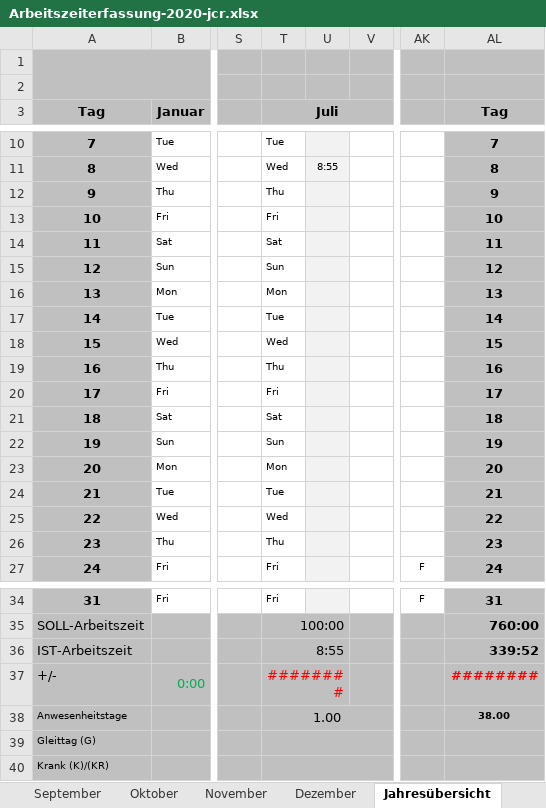
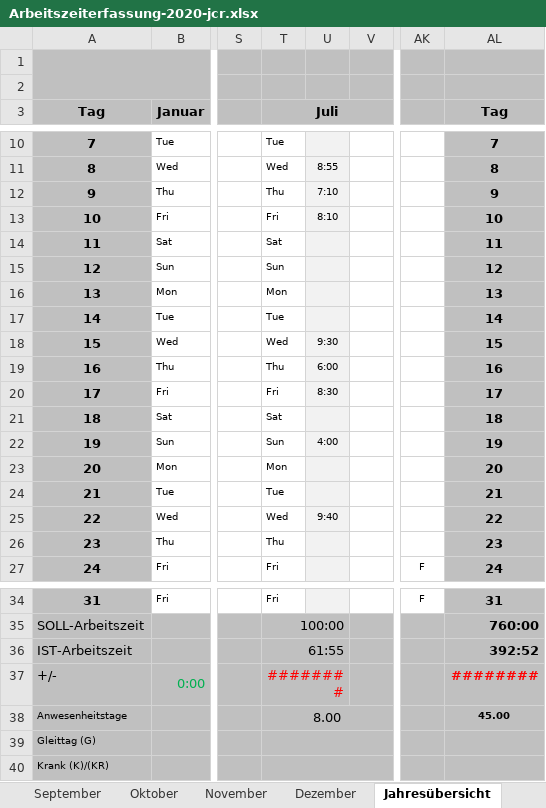
Before and after one commit to CarlosReyesHans/ProjektArbeit_Docs, an Excel workbook: Admin/Arbeitszeiterfassung-2020-jcr.xlsx, sheet Jahresübersicht, drawn as a sheet; only a part is shown, gaps mark what is left out; values as stored, in another font and other column widths than the file's, no borders; conditional formats not drawn; the diff names each change by its address in the sheet, - before the commit and + after, or states it on an @@ line.

```diff
--- a/Admin/Arbeitszeiterfassung-2020-jcr.xlsx (sheet Jahresübersicht)
+++ b/Admin/Arbeitszeiterfassung-2020-jcr.xlsx (sheet Jahresübersicht)
-U12: (empty)
+U12: 7:10
-U13: (empty)
+U13: 8:10
-U18: (empty)
+U18: 9:30
-U19: (empty)
+U19: 6:00
-U20: (empty)
+U20: 8:30
-U22: (empty)
+U22: 4:00
-U25: (empty)
+U25: 9:40
-T36 (Juli): 8:55
+T36 (Juli): 61:55
-AL36 (Tag): 339:52
+AL36 (Tag): 392:52
-T38 (Juli): 1.00
+T38 (Juli): 8.00
-AL38 (Tag): 38.00
+AL38 (Tag): 45.00
```
Also changed, not shown: sheet Juli, sheet August, sheet Fahrtkosten, charts or pictures, 25 other files.
